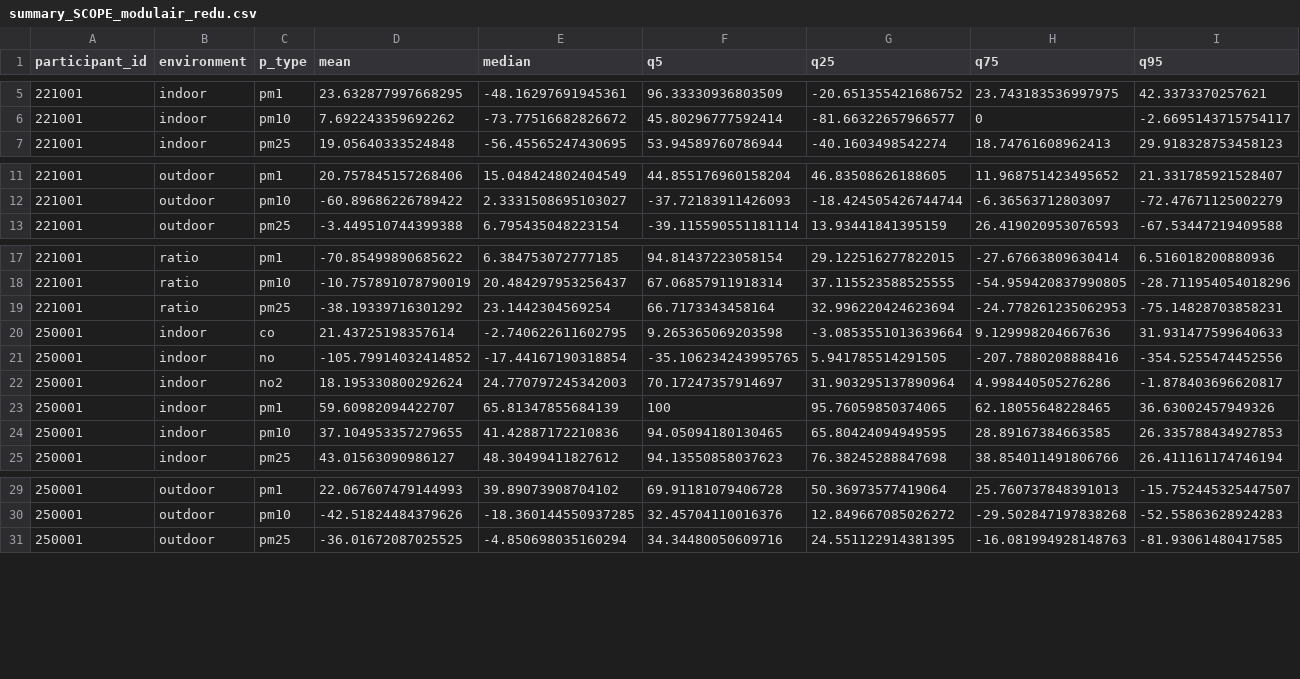
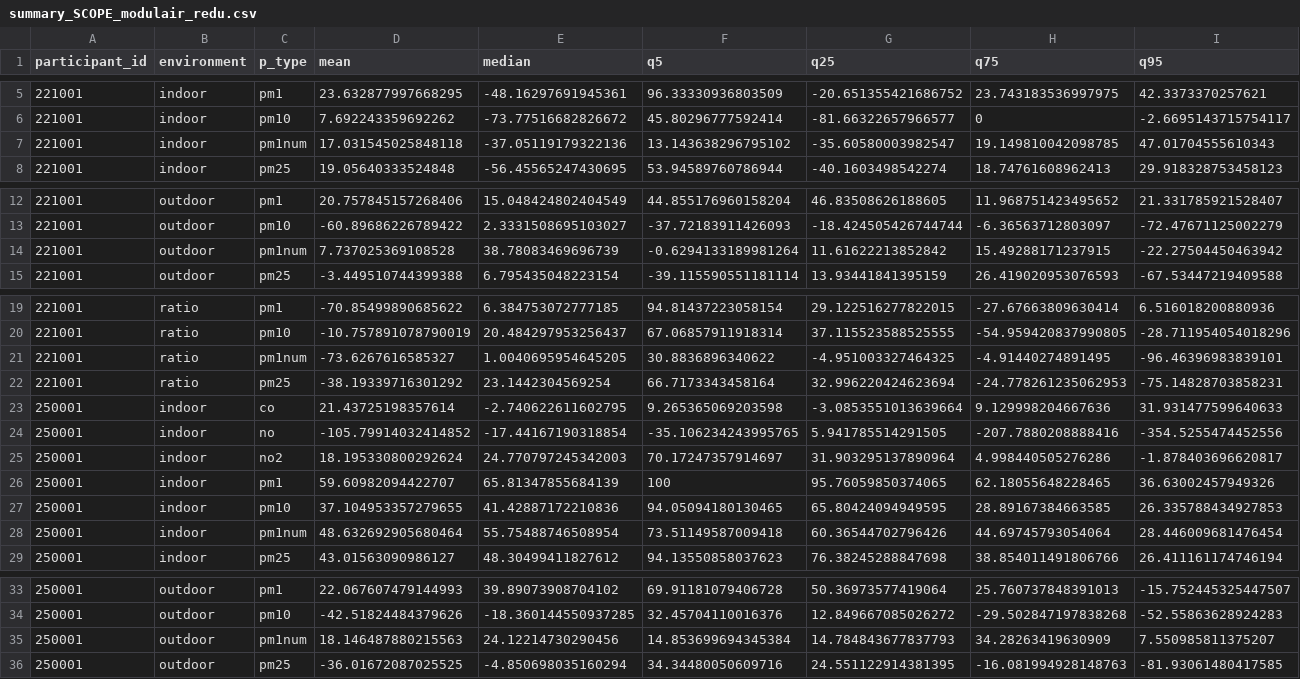
Before and after one commit to airpartners/HAFTRAP-summary, a CSV file: data_summarized/summary_SCOPE_modulair_redu.csv, drawn as a sheet; only a part is shown, gaps mark what is left out; rows hold the shown columns only; the diff covers the shown part only; the diff names each change by its address in the sheet, - before the commit and + after, or states it on an @@ line.

```diff
--- a/data_summarized/summary_SCOPE_modulair_redu.csv
+++ b/data_summarized/summary_SCOPE_modulair_redu.csv
+row 7: 221001 | indoor | pm1num | 17.031545025848118 | -37.05119179322136 | 13.143638296795102 | -35.60580003982547 | 19.149810042098785 | 47.01704555610343
+row 14: 221001 | outdoor | pm1num | 7.737025369108528 | 38.78083469696739 | -0.6294133189981264 | 11.61622213852842 | 15.49288171237915 | -22.27504450463942
+row 21: 221001 | ratio | pm1num | -73.6267616585327 | 1.0040695954645205 | 30.8836896340622 | -4.951003327464325 | -4.91440274891495 | -96.46396983839101
+row 28: 250001 | indoor | pm1num | 48.632692905680464 | 55.75488746508954 | 73.51149587009418 | 60.36544702796426 | 44.69745793054064 | 28.446009681476454
+row 35: 250001 | outdoor | pm1num | 18.146487880215563 | 24.12214730290456 | 14.853699694345384 | 14.784843677837793 | 34.28263419630909 | 7.550985811375207
```
Also changed, not shown: 10 added rows elsewhere in this file, data_summarized/summary_SCOPE_modulair_raw.csv.
